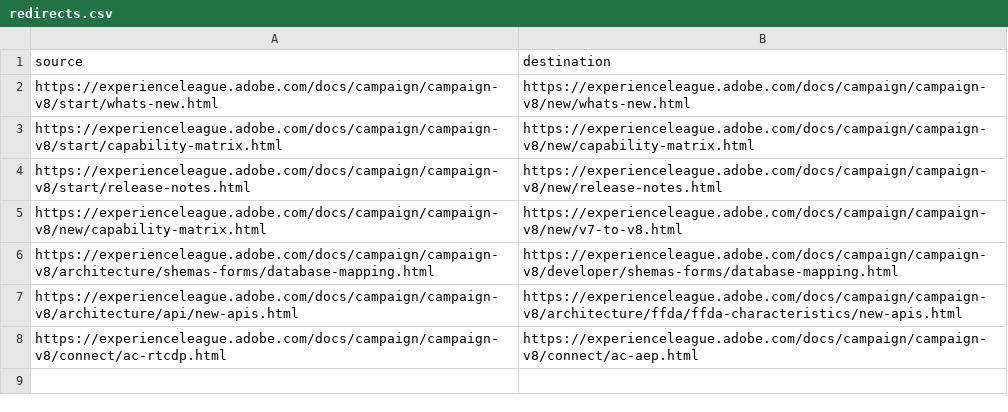
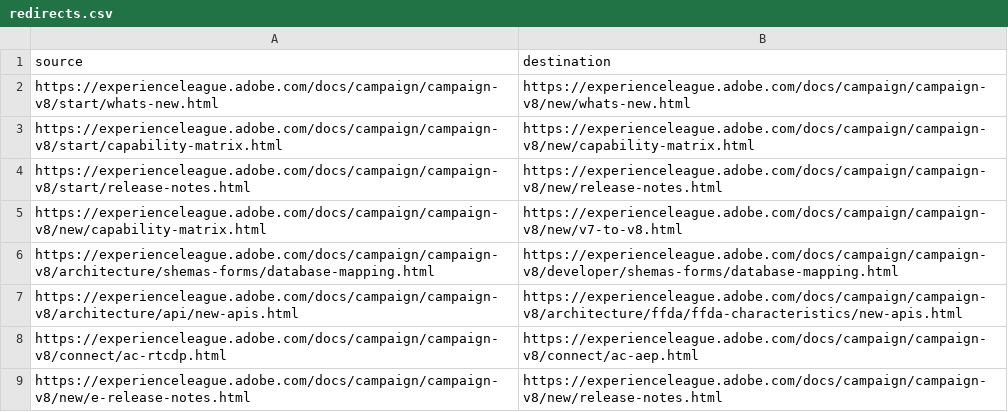
Before and after one commit to AdobeDocs/campaign.zh-Hant, a CSV file: redirects.csv, drawn as a sheet.

Commit message:
Sync non localizable files

```diff
--- a/redirects.csv
+++ b/redirects.csv
@@ -8 +8,2 @@ https://experienceleague.adobe.com/docs/campaign/campaign-v8/architecture/api/ne
 https://experienceleague.adobe.com/docs/campaign/campaign-v8/connect/ac-rtcdp.html,https://experienceleague.adobe.com/docs/campaign/campaign-v8/connect/ac-aep.html
+https://experienceleague.adobe.com/docs/campaign/campaign-v8/new/e-release-notes.html,https://experienceleague.adobe.com/docs/campaign/campaign-v8/new/release-notes.html
```
